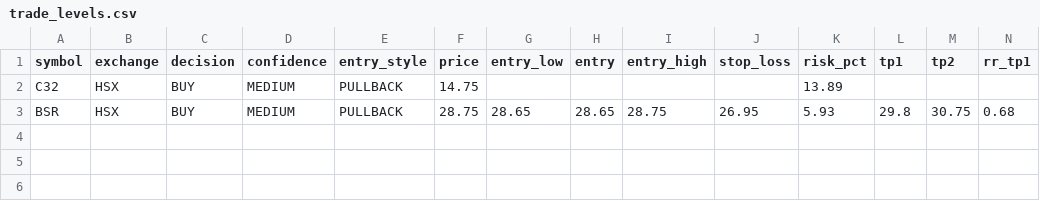
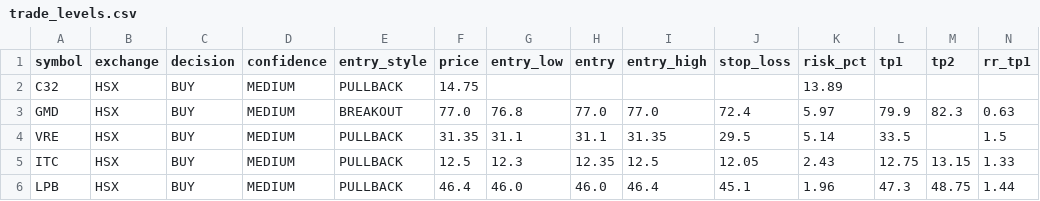
Before and after one commit to vn99instrumental-web/vnstock-cron-v2.0, a CSV file: output/trade_levels.csv, drawn as a sheet; only a part is shown; removed rows and columns are numbered as before the commit, all else as after; rows hold the shown columns only; the diff names each change by its address in the sheet, - before the commit and + after, or states it on an @@ line.

```diff
--- a/output/trade_levels.csv
+++ b/output/trade_levels.csv
-row 3: BSR | HSX | BUY | MEDIUM | PULLBACK | 28.75 | 28.65 | 28.65 | 28.75 | 26.95 | 5.93 | 29.8 | 30.75 | 0.68
+row 3: GMD | HSX | BUY | MEDIUM | BREAKOUT | 77.0 | 76.8 | 77.0 | 77.0 | 72.4 | 5.97 | 79.9 | 82.3 | 0.63
+row 4: VRE | HSX | BUY | MEDIUM | PULLBACK | 31.35 | 31.1 | 31.1 | 31.35 | 29.5 | 5.14 | 33.5 |  | 1.5
+row 5: ITC | HSX | BUY | MEDIUM | PULLBACK | 12.5 | 12.3 | 12.35 | 12.5 | 12.05 | 2.43 | 12.75 | 13.15 | 1.33
+row 6: LPB | HSX | BUY | MEDIUM | PULLBACK | 46.4 | 46.0 | 46.0 | 46.4 | 45.1 | 1.96 | 47.3 | 48.75 | 1.44
```
Also changed, not shown: output/deep.csv, output/ranking.csv, 9 other files.
